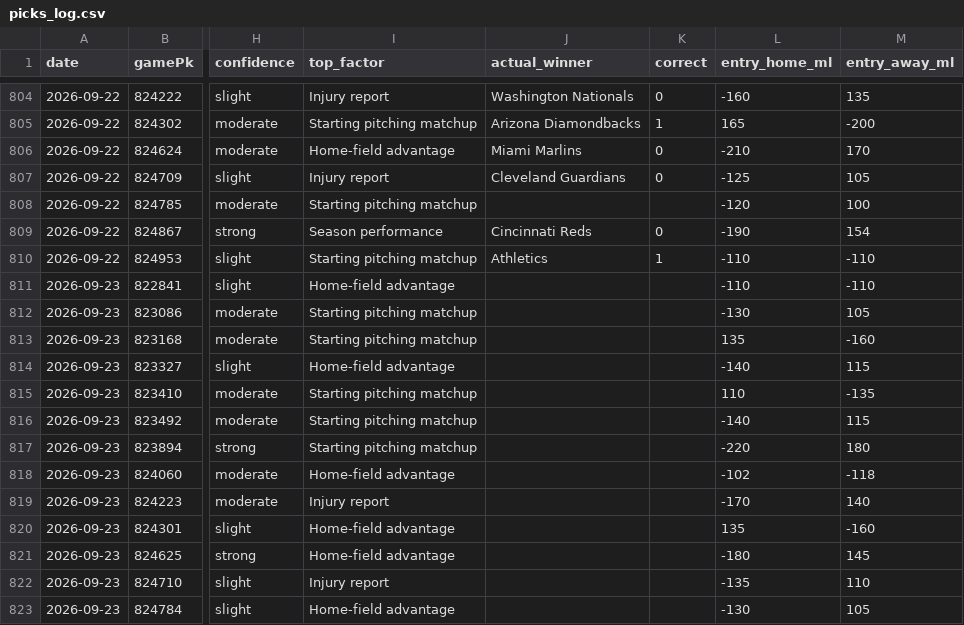
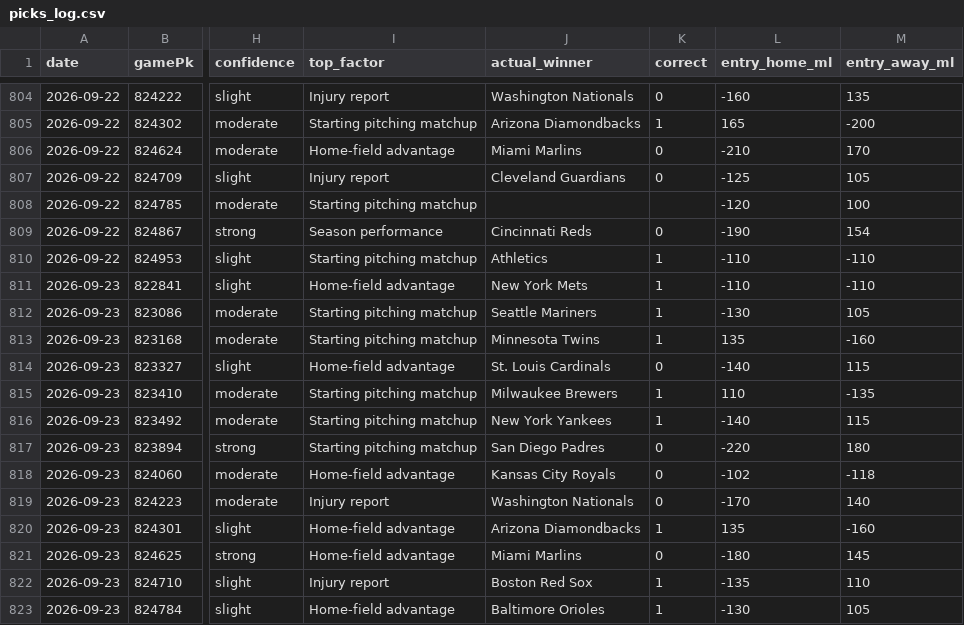
Before and after one commit to Holy23-pledge/mob-predictor, a CSV file: picks_log.csv, drawn as a sheet; only a part is shown, gaps mark what is left out; the diff covers the shown part only; the diff names each change by its address in the sheet, - before the commit and + after, or states it on an @@ line.

Commit message:
Daily picks 2026-09-24

```diff
--- a/picks_log.csv
+++ b/picks_log.csv
-J811 (actual_winner): (empty)
+J811 (actual_winner): New York Mets
-K811:K813 (correct): (empty)
+K811:K813 (correct): 1
-J812 (actual_winner): (empty)
+J812 (actual_winner): Seattle Mariners
-J813 (actual_winner): (empty)
+J813 (actual_winner): Minnesota Twins
-J814 (actual_winner): (empty)
+J814 (actual_winner): St. Louis Cardinals
-K814 (correct): (empty)
+K814 (correct): 0
-J815 (actual_winner): (empty)
+J815 (actual_winner): Milwaukee Brewers
-K815:K816 (correct): (empty)
+K815:K816 (correct): 1
-J816 (actual_winner): (empty)
+J816 (actual_winner): New York Yankees
-J817 (actual_winner): (empty)
+J817 (actual_winner): San Diego Padres
-K817:K819 (correct): (empty)
+K817:K819 (correct): 0
-J818 (actual_winner): (empty)
+J818 (actual_winner): Kansas City Royals
-J819 (actual_winner): (empty)
+J819 (actual_winner): Washington Nationals
-J820 (actual_winner): (empty)
+J820 (actual_winner): Arizona Diamondbacks
-K820 (correct): (empty)
+K820 (correct): 1
-J821 (actual_winner): (empty)
+J821 (actual_winner): Miami Marlins
-K821 (correct): (empty)
+K821 (correct): 0
-J822 (actual_winner): (empty)
+J822 (actual_winner): Boston Red Sox
-K822:K823 (correct): (empty)
+K822:K823 (correct): 1
-J823 (actual_winner): (empty)
+J823 (actual_winner): Baltimore Orioles
```
Also changed, not shown: 12 added rows and 6 edited cells elsewhere in this file, 14 other files.
